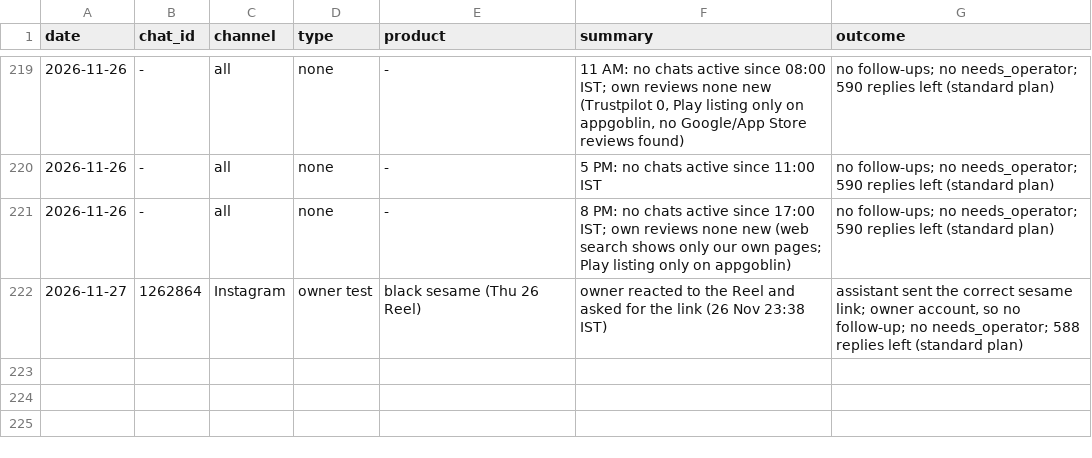
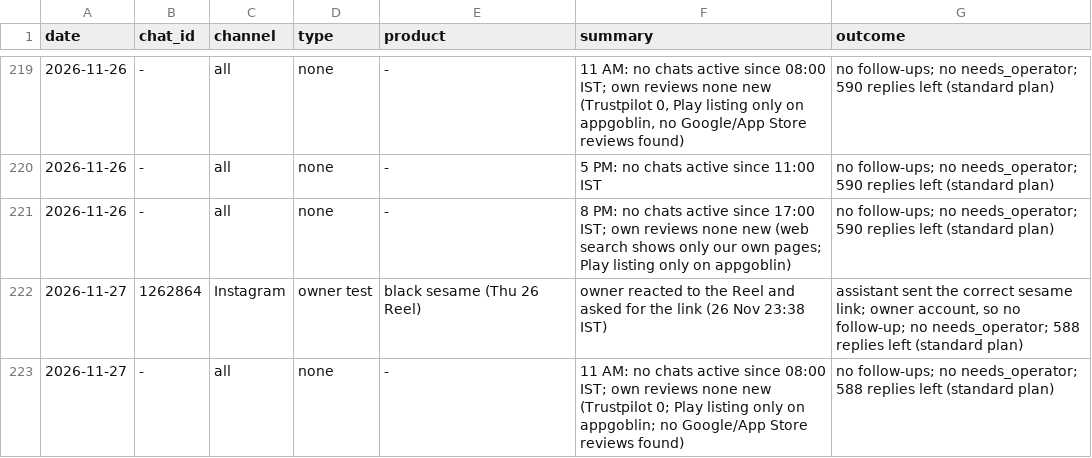
Before and after one commit to gjsgopi-dev/pureorganiczone-reels, a CSV file: insights/customer_feedback.csv, drawn as a sheet; only a part is shown, gaps mark what is left out.

```diff
--- a/insights/customer_feedback.csv
+++ b/insights/customer_feedback.csv
@@ -222 +222,2 @@ date,chat_id,channel,type,product,summary,outcome
 2026-11-27,1262864,Instagram,owner test,black sesame (Thu 26 Reel),owner reacted to the Reel and asked for the link (26 Nov 23:38 IST),"assistant sent the correct sesame link; owner account, so no follow-up; no needs_operator; 588 replies left (standard plan)"
+2026-11-27,-,all,none,-,11 AM: no chats active since 08:00 IST; own reviews none new (Trustpilot 0; Play listing only on appgoblin; no Google/App Store reviews found),no follow-ups; no needs_operator; 588 replies left (standard plan)
```
Also changed, not shown: insights/growth_tests.csv, 2 other files.
